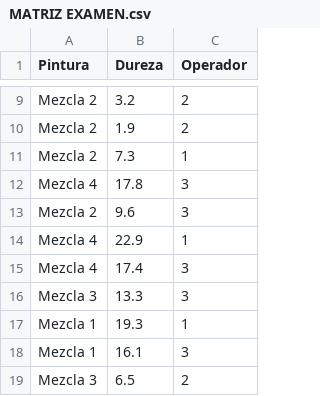
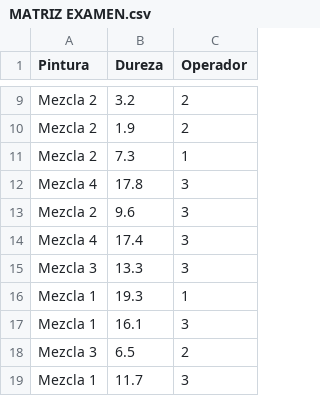
Before and after one commit to keyla1212/DATOS-PARA-DOE-Y-RM, a CSV file: MATRIZ EXAMEN.csv, drawn as a sheet; only a part is shown, gaps mark what is left out; the shorter side is filled out with more unchanged rows; the diff names each change by its address in the sheet, - before the commit and + after, or states it on an @@ line.

Commit message:
Update MATRIZ EXAMEN.csv

```diff
--- a/MATRIZ EXAMEN.csv
+++ b/MATRIZ EXAMEN.csv
-row 14: Mezcla 4 | 22.9 | 1
```
